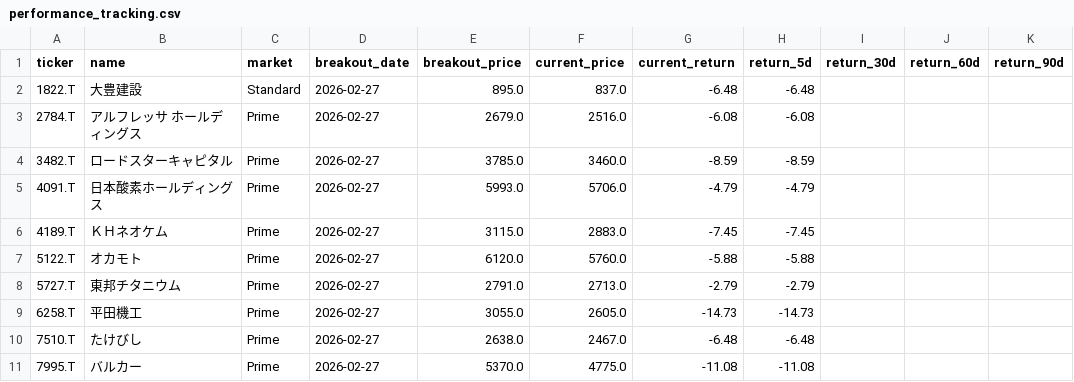
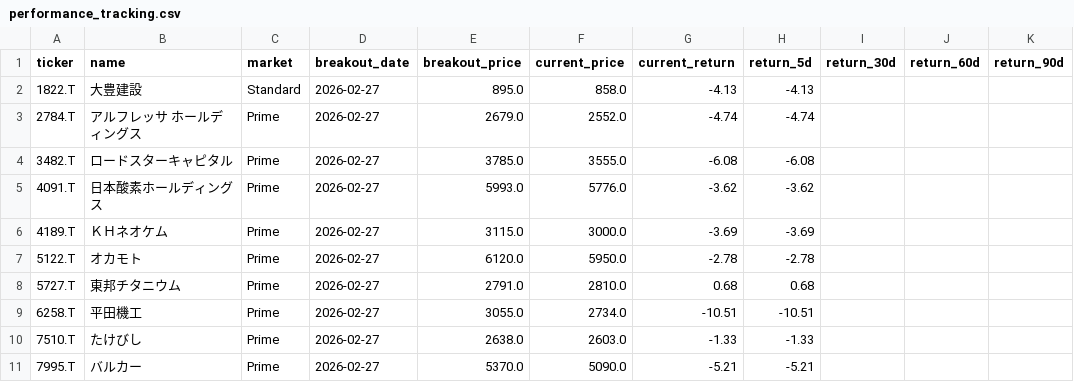
Before and after one commit to waka-aki/3-year-high-breakout, a CSV file: data/performance_tracking.csv, drawn as a sheet; only a part is shown; the diff covers the shown part only.

```diff
--- a/data/performance_tracking.csv
+++ b/data/performance_tracking.csv
@@ -1,11 +1,11 @@
 ticker,name,market,breakout_date,breakout_price,current_price,current_return,return_5d,return_30d,return_60d,return_90d
-1822.T,大豊建設,Standard,2026-02-27,895.0,837.0,-6.48,-6.48,,,
-2784.T,アルフレッサ　ホールディングス,Prime,2026-02-27,2679.0,2516.0,-6.08,-6.08,,,
-3482.T,ロードスターキャピタル,Prime,2026-02-27,3785.0,3460.0,-8.59,-8.59,,,
-4091.T,日本酸素ホールディングス,Prime,2026-02-27,5993.0,5706.0,-4.79,-4.79,,,
-4189.T,ＫＨネオケム,Prime,2026-02-27,3115.0,2883.0,-7.45,-7.45,,,
-5122.T,オカモト,Prime,2026-02-27,6120.0,5760.0,-5.88,-5.88,,,
-5727.T,東邦チタニウム,Prime,2026-02-27,2791.0,2713.0,-2.79,-2.79,,,
-6258.T,平田機工,Prime,2026-02-27,3055.0,2605.0,-14.73,-14.73,,,
-7510.T,たけびし,Prime,2026-02-27,2638.0,2467.0,-6.48,-6.48,,,
-7995.T,バルカー,Prime,2026-02-27,5370.0,4775.0,-11.08,-11.08,,,
+1822.T,大豊建設,Standard,2026-02-27,895.0,858.0,-4.13,-4.13,,,
+2784.T,アルフレッサ　ホールディングス,Prime,2026-02-27,2679.0,2552.0,-4.74,-4.74,,,
+3482.T,ロードスターキャピタル,Prime,2026-02-27,3785.0,3555.0,-6.08,-6.08,,,
+4091.T,日本酸素ホールディングス,Prime,2026-02-27,5993.0,5776.0,-3.62,-3.62,,,
+4189.T,ＫＨネオケム,Prime,2026-02-27,3115.0,3000.0,-3.69,-3.69,,,
+5122.T,オカモト,Prime,2026-02-27,6120.0,5950.0,-2.78,-2.78,,,
+5727.T,東邦チタニウム,Prime,2026-02-27,2791.0,2810.0,0.68,0.68,,,
+6258.T,平田機工,Prime,2026-02-27,3055.0,2734.0,-10.51,-10.51,,,
+7510.T,たけびし,Prime,2026-02-27,2638.0,2603.0,-1.33,-1.33,,,
+7995.T,バルカー,Prime,2026-02-27,5370.0,5090.0,-5.21,-5.21,,,
```
Also changed, not shown: 19 edited cells elsewhere in this file, 1 other file.
